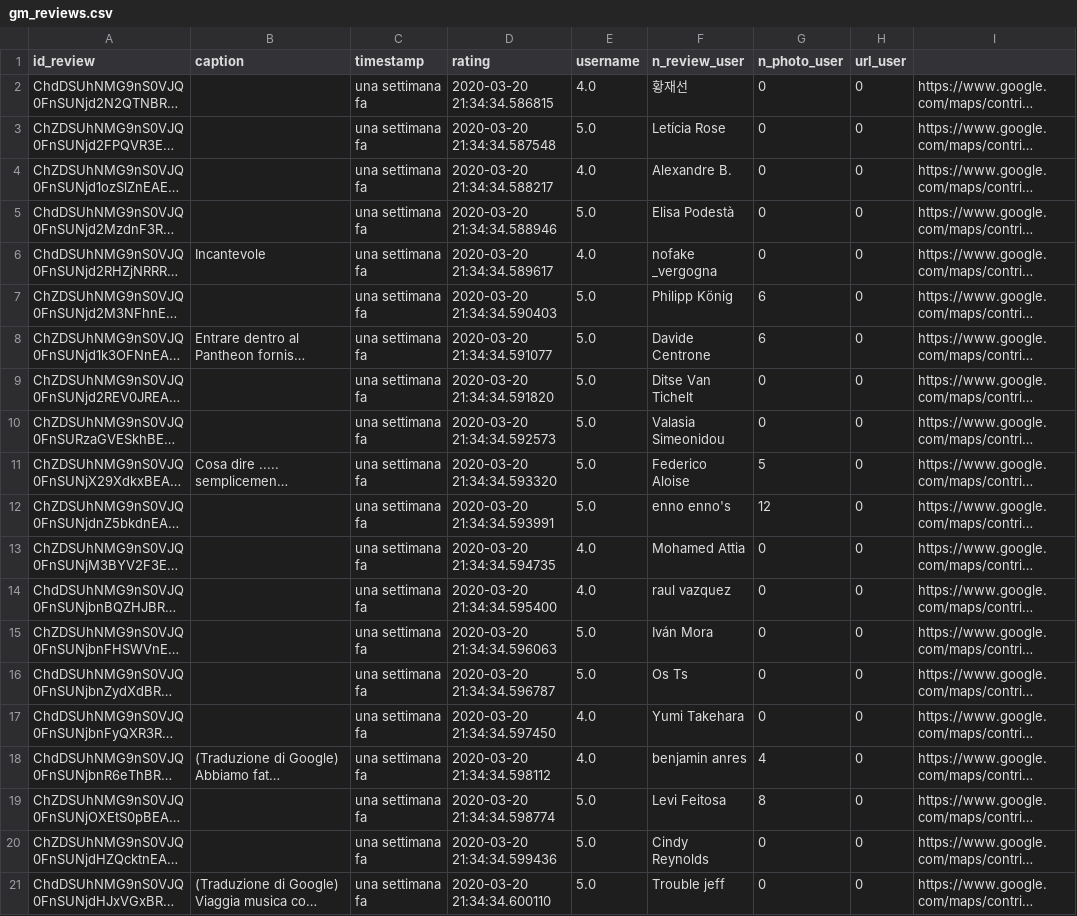
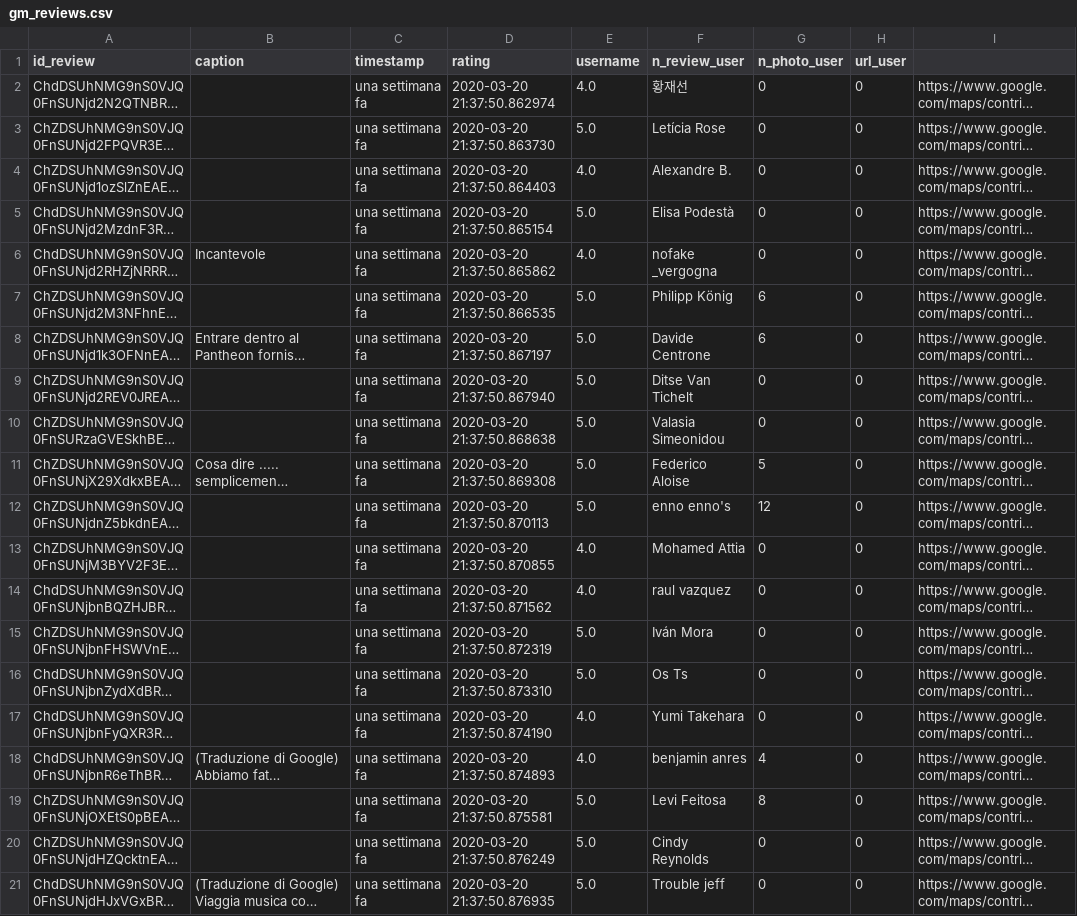
Before and after one commit to gaspa93/googlemaps-scraper, a CSV file: data/gm_reviews.csv, drawn as a sheet; long unchanged cells end in …; the diff names each change by its address in the sheet, - before the commit and + after, or states it on an @@ line.

```diff
--- a/data/gm_reviews.csv
+++ b/data/gm_reviews.csv
-D2 (rating): 2020-03-20 21:34:34.586815
+D2 (rating): 2020-03-20 21:37:50.862974
-D3 (rating): 2020-03-20 21:34:34.587548
+D3 (rating): 2020-03-20 21:37:50.863730
-D4 (rating): 2020-03-20 21:34:34.588217
+D4 (rating): 2020-03-20 21:37:50.864403
-D5 (rating): 2020-03-20 21:34:34.588946
+D5 (rating): 2020-03-20 21:37:50.865154
-D6 (rating): 2020-03-20 21:34:34.589617
+D6 (rating): 2020-03-20 21:37:50.865862
-D7 (rating): 2020-03-20 21:34:34.590403
+D7 (rating): 2020-03-20 21:37:50.866535
-D8 (rating): 2020-03-20 21:34:34.591077
+D8 (rating): 2020-03-20 21:37:50.867197
-D9 (rating): 2020-03-20 21:34:34.591820
+D9 (rating): 2020-03-20 21:37:50.867940
-D10 (rating): 2020-03-20 21:34:34.592573
+D10 (rating): 2020-03-20 21:37:50.868638
-D11 (rating): 2020-03-20 21:34:34.593320
+D11 (rating): 2020-03-20 21:37:50.869308
-D12 (rating): 2020-03-20 21:34:34.593991
+D12 (rating): 2020-03-20 21:37:50.870113
-D13 (rating): 2020-03-20 21:34:34.594735
+D13 (rating): 2020-03-20 21:37:50.870855
-D14 (rating): 2020-03-20 21:34:34.595400
+D14 (rating): 2020-03-20 21:37:50.871562
-D15 (rating): 2020-03-20 21:34:34.596063
+D15 (rating): 2020-03-20 21:37:50.872319
-D16 (rating): 2020-03-20 21:34:34.596787
+D16 (rating): 2020-03-20 21:37:50.873310
-D17 (rating): 2020-03-20 21:34:34.597450
+D17 (rating): 2020-03-20 21:37:50.874190
-D18 (rating): 2020-03-20 21:34:34.598112
+D18 (rating): 2020-03-20 21:37:50.874893
-D19 (rating): 2020-03-20 21:34:34.598774
+D19 (rating): 2020-03-20 21:37:50.875581
-D20 (rating): 2020-03-20 21:34:34.599436
+D20 (rating): 2020-03-20 21:37:50.876249
-D21 (rating): 2020-03-20 21:34:34.600110
+D21 (rating): 2020-03-20 21:37:50.876935
```
Also changed, not shown: 1 other file.
